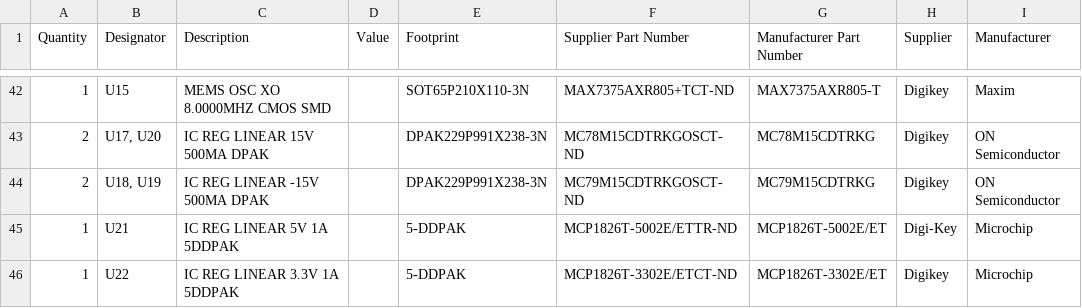
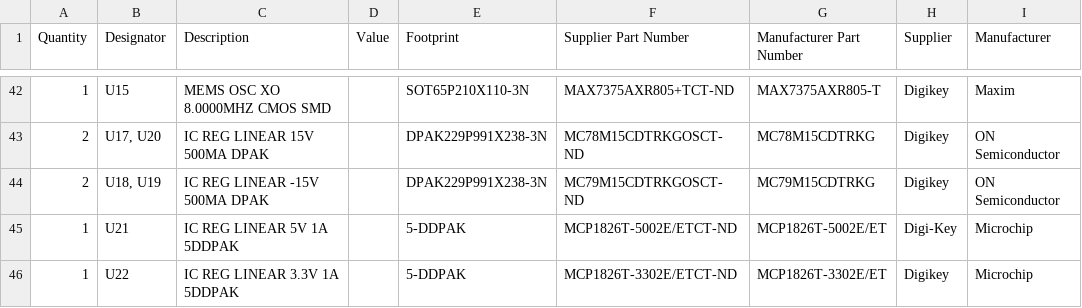
Before and after one commit to Severson-Group/AMDS, a CSV file: Mainboard/REV20200920D/mainboard-bom.csv, drawn as a sheet; only a part is shown, gaps mark what is left out.

```diff
--- a/Mainboard/REV20200920D/mainboard-bom.csv
+++ b/Mainboard/REV20200920D/mainboard-bom.csv
@@ -44,3 +44,3 @@ Quantity,Designator,Description,Value,Footprint,Supplier Part Number,Manufacture
 "2","U18, U19","IC REG LINEAR -15V 500MA DPAK","","DPAK229P991X238-3N","MC79M15CDTRKGOSCT-ND","MC79M15CDTRKG","Digikey","ON Semiconductor"
-"1","U21","IC REG LINEAR 5V 1A 5DDPAK","","5-DDPAK","MCP1826T-5002E/ETTR-ND","MCP1826T-5002E/ET","Digi-Key","Microchip"
+"1","U21","IC REG LINEAR 5V 1A 5DDPAK","","5-DDPAK","MCP1826T-5002E/ETCT-ND","MCP1826T-5002E/ET","Digi-Key","Microchip"
 "1","U22","IC REG LINEAR 3.3V 1A 5DDPAK","","5-DDPAK","MCP1826T-3302E/ETCT-ND","MCP1826T-3302E/ET","Digikey","Microchip"
```
Also changed, not shown: 1 other file.
